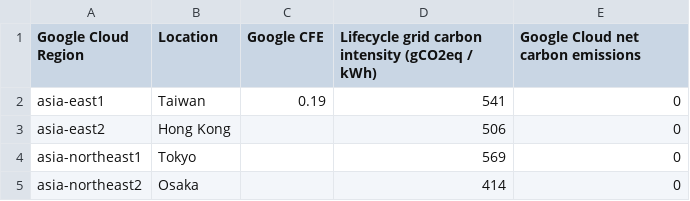
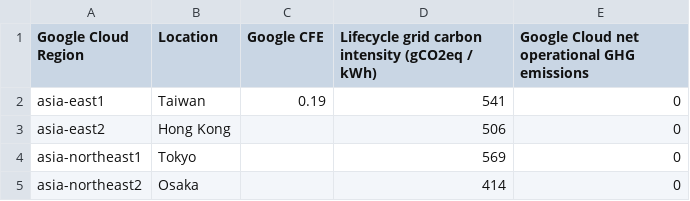
Before and after one commit to GoogleCloudPlatform/region-carbon-info, a CSV file: data/yearly/2019.csv, drawn as a sheet; only a part is shown.

Commit message:
Change Google Cloud net emissions to Google Cloud net operational GHG emissions (2019)

```diff
--- a/data/yearly/2019.csv
+++ b/data/yearly/2019.csv
@@ -1,2 +1,2 @@
-Google Cloud Region,Location,Google CFE,Lifecycle grid carbon intensity (gCO2eq / kWh),Google Cloud net carbon emissions
+Google Cloud Region,Location,Google CFE,Lifecycle grid carbon intensity (gCO2eq / kWh),Google Cloud net operational GHG emissions
 asia-east1,Taiwan,0.19,541,0
```
